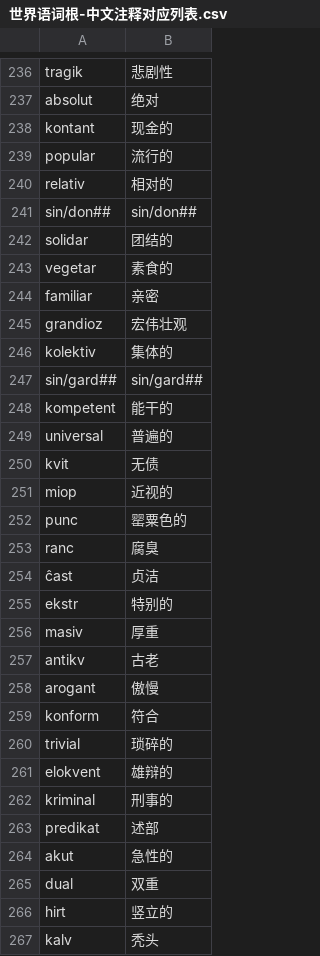
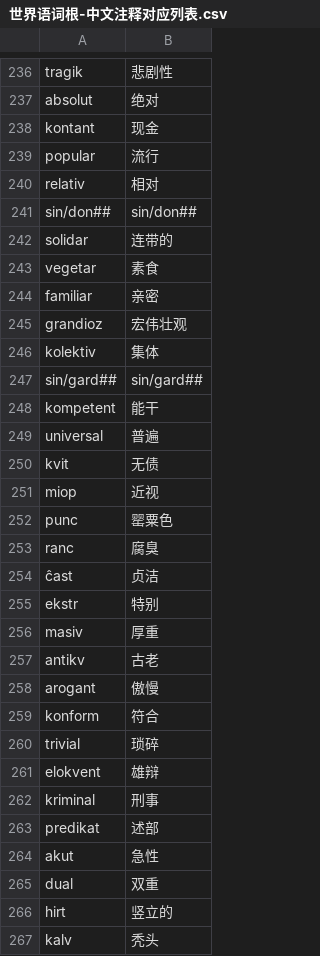
Before and after one commit to Takatakatake/Esperanto-Hanzi-Converter-and-Ruby-Annotation-Tool-Chinese, a CSV file: Appの运行に使用する各类文件/世界语词根-中文注释对应列表.csv, drawn as a sheet; only a part is shown, gaps mark what is left out; the diff covers the shown part only.

```diff
--- a/Appの运行に使用する各类文件/世界语词根-中文注释对应列表.csv
+++ b/Appの运行に使用する各类文件/世界语词根-中文注释对应列表.csv
@@ -237,20 +237,20 @@ tragik,悲剧性
 absolut,绝对
-kontant,现金的
-popular,流行的
-relativ,相对的
+kontant,现金
+popular,流行
+relativ,相对
 sin/don##,sin/don##
-solidar,团结的
-vegetar,素食的
+solidar,连带的
+vegetar,素食
 familiar,亲密
 grandioz,宏伟壮观
-kolektiv,集体的
+kolektiv,集体
 sin/gard##,sin/gard##
-kompetent,能干的
-universal,普遍的
+kompetent,能干
+universal,普遍
 kvit,无债
-miop,近视的
-punc,罂粟色的
+miop,近视
+punc,罂粟色
 ranc,腐臭
 ĉast,贞洁
-ekstr,特别的
+ekstr,特别
 masiv,厚重
@@ -259,7 +259,7 @@ arogant,傲慢
 konform,符合
-trivial,琐碎的
-elokvent,雄辩的
-kriminal,刑事的
+trivial,琐碎
+elokvent,雄辩
+kriminal,刑事
 predikat,述部
-akut,急性的
+akut,急性
 dual,双重
```
Also changed, not shown: 2 added rows and 141 edited cells elsewhere in this file.
